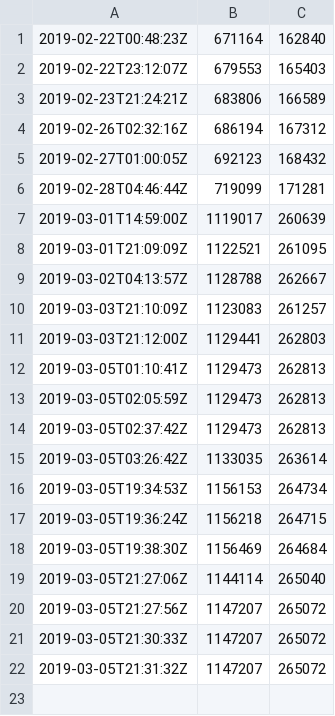
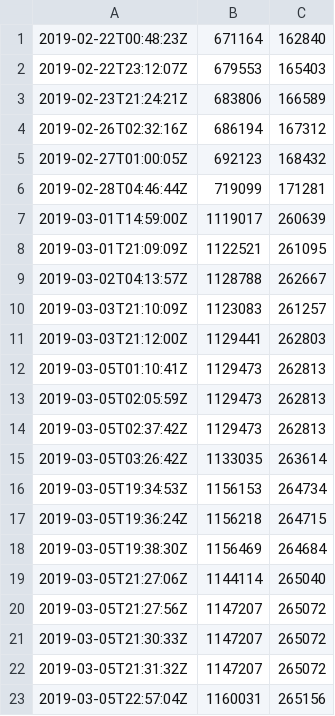
Before and after one commit to croquet/croquet, a CSV file: historic/simpleapp/size.csv, drawn as a sheet.

Commit message:
simpleapp: handle window resize

```diff
--- a/historic/simpleapp/size.csv
+++ b/historic/simpleapp/size.csv
@@ -22 +22,2 @@
 2019-03-05T21:31:32Z, 1147207,  265072
+2019-03-05T22:57:04Z, 1160031,  265156
```
Also changed, not shown: 2 other files.
